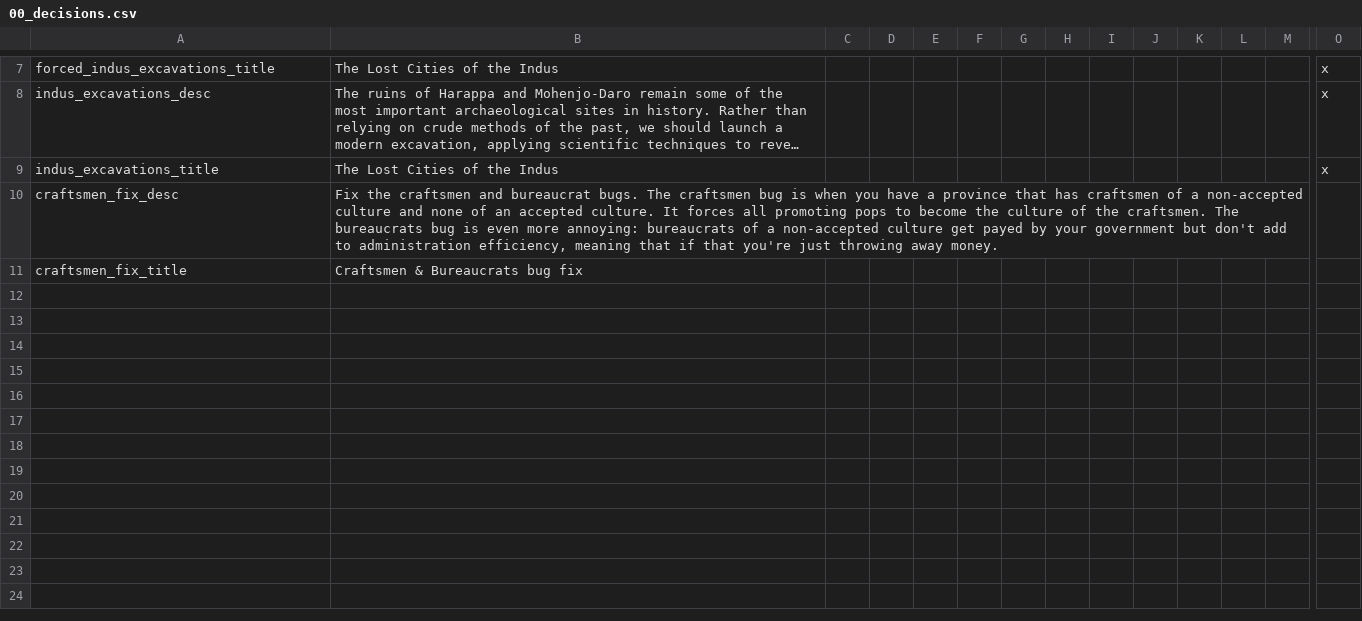
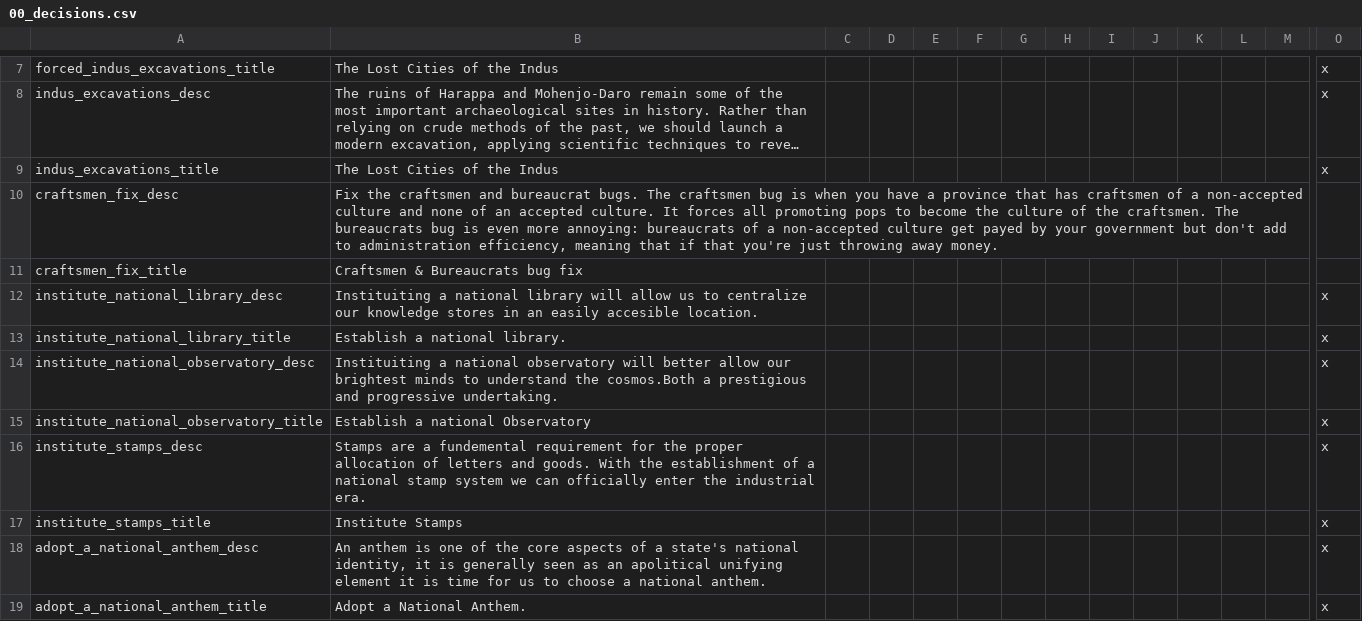
Before and after one commit to JohnsonArnek/The-Grand-ComboByzz, a CSV file: TGC_MORE/localisation/00_decisions.csv, drawn as a sheet; only a part is shown, gaps mark what is left out; long unchanged cells end in …; rows hold the shown columns only; the diff names each change by its address in the sheet, - before the commit and + after, or states it on an @@ line.

Commit message:
Update 00_decisions.csv

```diff
--- a/TGC_MORE/localisation/00_decisions.csv
+++ b/TGC_MORE/localisation/00_decisions.csv
+row 12: institute_national_library_desc | Instituiting a national library will allow us to centralize our knowledge stores in an easily accesible location. |  |  |  |  |  |  |  |  |  |  |  | x
+row 13: institute_national_library_title | Establish a national library. |  |  |  |  |  |  |  |  |  |  |  | x
+row 14: institute_national_observatory_desc | Instituiting a national observatory will better allow our brightest minds to understand the cosmos.Both a prestigious and progressive undertaking. |  |  |  |  |  |  |  |  |  |  |  | x
+row 15: institute_national_observatory_title | Establish a national Observatory |  |  |  |  |  |  |  |  |  |  |  | x
+row 16: institute_stamps_desc | Stamps are a fundemental requirement for the proper allocation of letters and goods. With the establishment of a national stamp system we can officially enter the industrial era. |  |  |  |  |  |  |  |  |  |  |  | x
+row 17: institute_stamps_title | Institute Stamps |  |  |  |  |  |  |  |  |  |  |  | x
+row 18: adopt_a_national_anthem_desc | An anthem is one of the core aspects of a state's national identity, it is generally seen as an apolitical unifying element it is time for us to choose a national anthem. |  |  |  |  |  |  |  |  |  |  |  | x
+row 19: adopt_a_national_anthem_title | Adopt a National Anthem. |  |  |  |  |  |  |  |  |  |  |  | x
```
